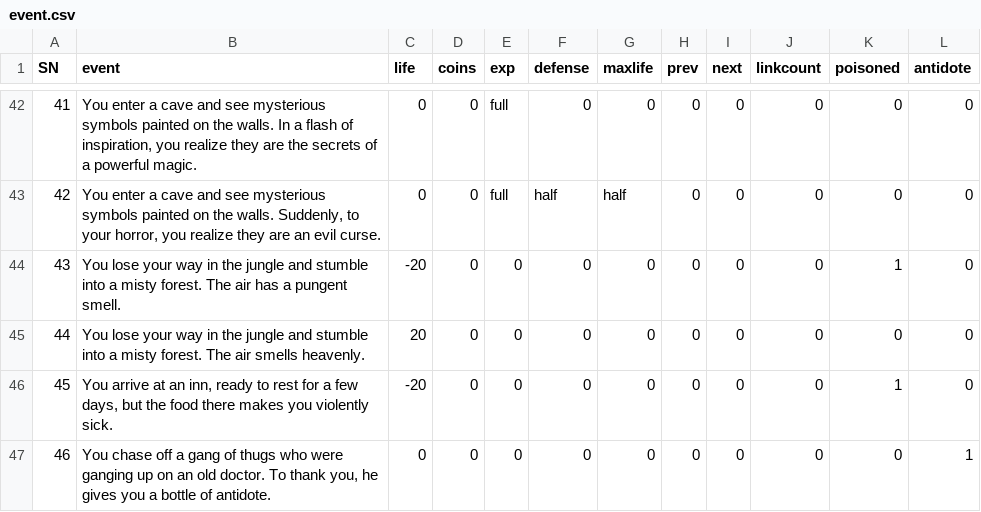
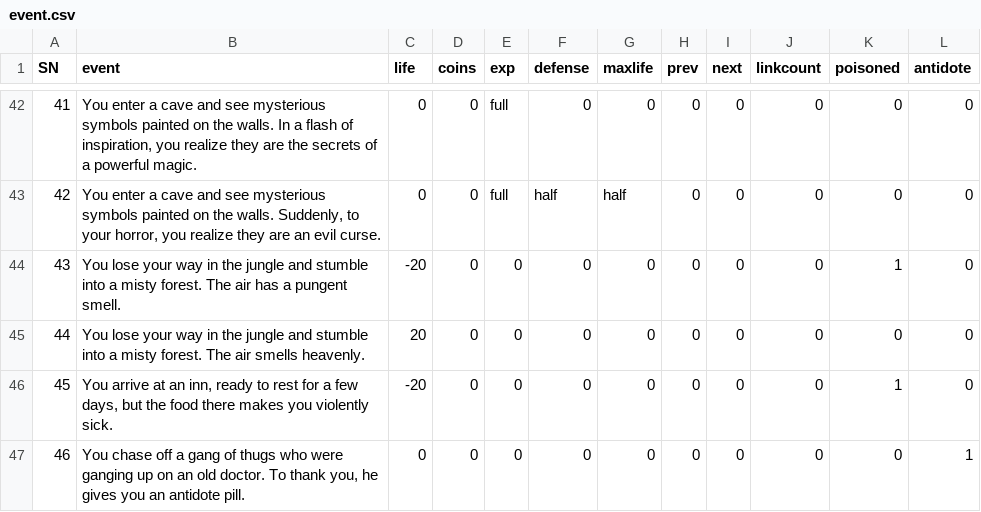
Before and after one commit to MrWengKB/ELAdventure, a CSV file: event.csv, drawn as a sheet; only a part is shown, gaps mark what is left out.

```diff
--- a/event.csv
+++ b/event.csv
@@ -46,2 +46,2 @@ SN,event,life,coins,exp,defense,maxlife,prev,next,linkcount,poisoned,antidote
 45,"You arrive at an inn, ready to rest for a few days, but the food there makes you violently sick.",-20,0,0,0,0,0,0,0,1,0
-46,"You chase off a gang of thugs who were ganging up on an old doctor. To thank you, he gives you a bottle of antidote.",0,0,0,0,0,0,0,0,0,1
+46,"You chase off a gang of thugs who were ganging up on an old doctor. To thank you, he gives you an antidote pill.",0,0,0,0,0,0,0,0,0,1
```
